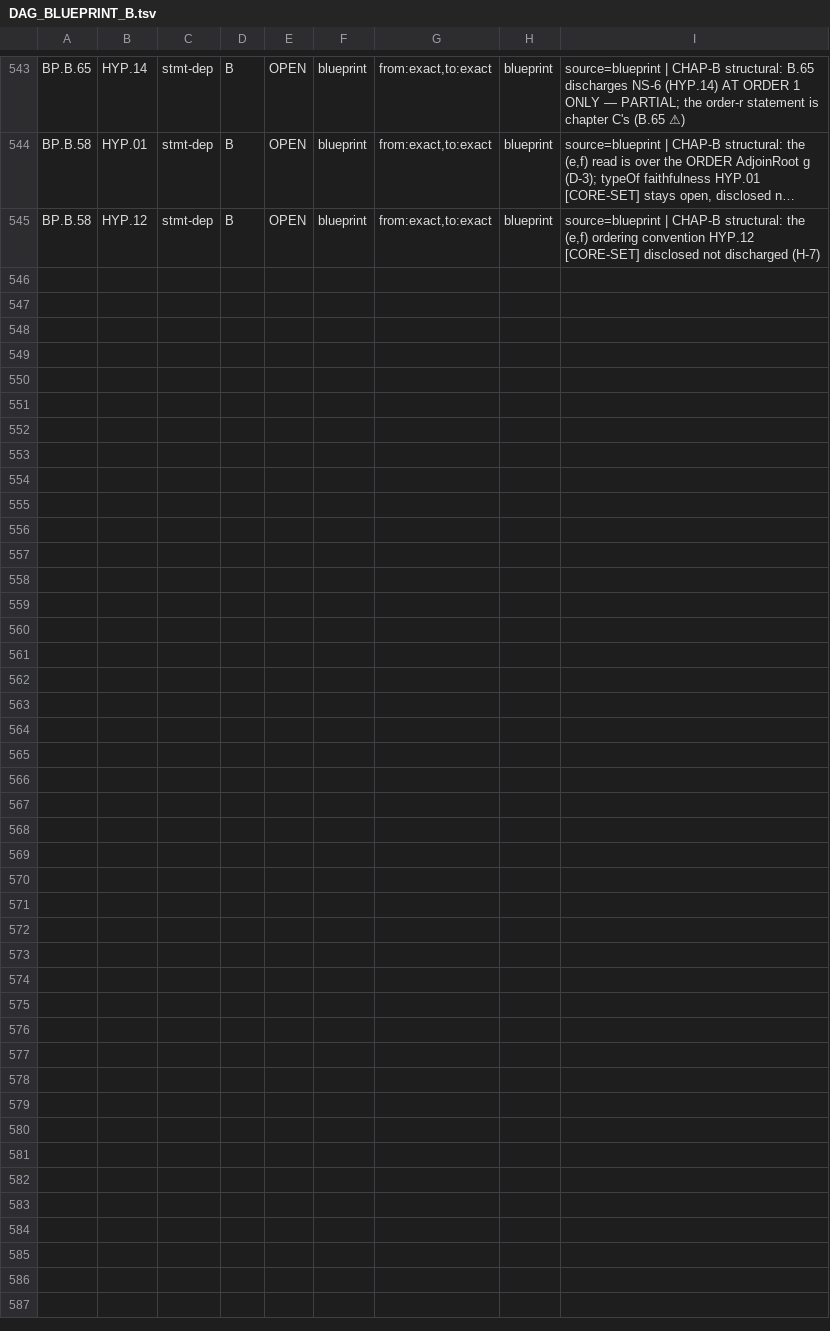
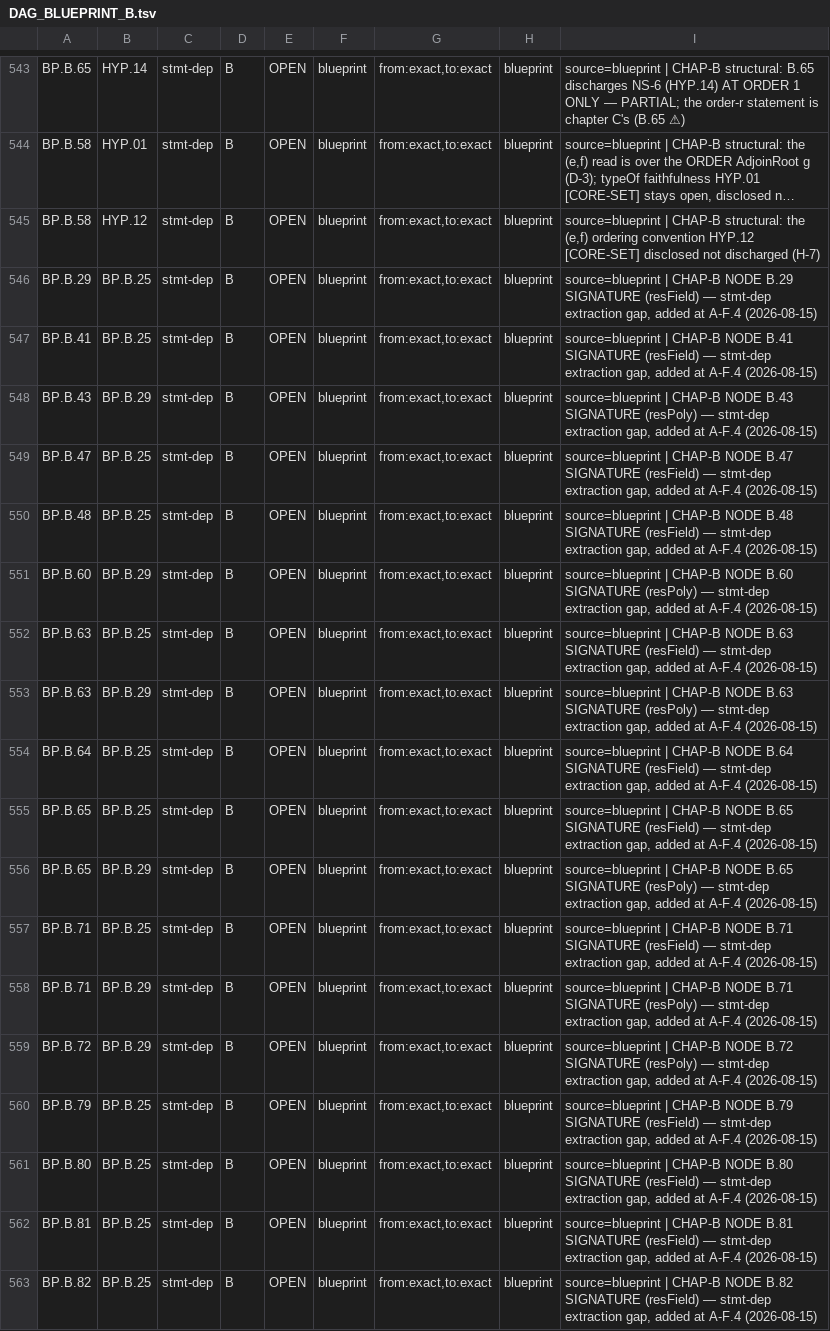
Before and after one commit to asving/p-adic-splitting-densities, a TSV file: spec/DAG_BLUEPRINT_B.tsv, drawn as a sheet; only a part is shown, gaps mark what is left out; long unchanged cells end in …; the diff names each change by its address in the sheet, - before the commit and + after, or states it on an @@ line.

```diff
--- a/spec/DAG_BLUEPRINT_B.tsv
+++ b/spec/DAG_BLUEPRINT_B.tsv
+row 546: BP.B.29 | BP.B.25 | stmt-dep | B | OPEN | blueprint | from:exact,to:exact | blueprint | source=blueprint | CHAP-B NODE B.29 SIGNATURE (resField) — stmt-dep extraction gap, added at A-F.4 (2026-08-15)
+row 547: BP.B.41 | BP.B.25 | stmt-dep | B | OPEN | blueprint | from:exact,to:exact | blueprint | source=blueprint | CHAP-B NODE B.41 SIGNATURE (resField) — stmt-dep extraction gap, added at A-F.4 (2026-08-15)
+row 548: BP.B.43 | BP.B.29 | stmt-dep | B | OPEN | blueprint | from:exact,to:exact | blueprint | source=blueprint | CHAP-B NODE B.43 SIGNATURE (resPoly) — stmt-dep extraction gap, added at A-F.4 (2026-08-15)
+row 549: BP.B.47 | BP.B.25 | stmt-dep | B | OPEN | blueprint | from:exact,to:exact | blueprint | source=blueprint | CHAP-B NODE B.47 SIGNATURE (resField) — stmt-dep extraction gap, added at A-F.4 (2026-08-15)
+row 550: BP.B.48 | BP.B.25 | stmt-dep | B | OPEN | blueprint | from:exact,to:exact | blueprint | source=blueprint | CHAP-B NODE B.48 SIGNATURE (resField) — stmt-dep extraction gap, added at A-F.4 (2026-08-15)
+row 551: BP.B.60 | BP.B.29 | stmt-dep | B | OPEN | blueprint | from:exact,to:exact | blueprint | source=blueprint | CHAP-B NODE B.60 SIGNATURE (resPoly) — stmt-dep extraction gap, added at A-F.4 (2026-08-15)
+row 552: BP.B.63 | BP.B.25 | stmt-dep | B | OPEN | blueprint | from:exact,to:exact | blueprint | source=blueprint | CHAP-B NODE B.63 SIGNATURE (resField) — stmt-dep extraction gap, added at A-F.4 (2026-08-15)
+row 553: BP.B.63 | BP.B.29 | stmt-dep | B | OPEN | blueprint | from:exact,to:exact | blueprint | source=blueprint | CHAP-B NODE B.63 SIGNATURE (resPoly) — stmt-dep extraction gap, added at A-F.4 (2026-08-15)
+row 554: BP.B.64 | BP.B.25 | stmt-dep | B | OPEN | blueprint | from:exact,to:exact | blueprint | source=blueprint | CHAP-B NODE B.64 SIGNATURE (resField) — stmt-dep extraction gap, added at A-F.4 (2026-08-15)
+row 555: BP.B.65 | BP.B.25 | stmt-dep | B | OPEN | blueprint | from:exact,to:exact | blueprint | source=blueprint | CHAP-B NODE B.65 SIGNATURE (resField) — stmt-dep extraction gap, added at A-F.4 (2026-08-15)
+row 556: BP.B.65 | BP.B.29 | stmt-dep | B | OPEN | blueprint | from:exact,to:exact | blueprint | source=blueprint | CHAP-B NODE B.65 SIGNATURE (resPoly) — stmt-dep extraction gap, added at A-F.4 (2026-08-15)
+row 557: BP.B.71 | BP.B.25 | stmt-dep | B | OPEN | blueprint | from:exact,to:exact | blueprint | source=blueprint | CHAP-B NODE B.71 SIGNATURE (resField) — stmt-dep extraction gap, added at A-F.4 (2026-08-15)
+row 558: BP.B.71 | BP.B.29 | stmt-dep | B | OPEN | blueprint | from:exact,to:exact | blueprint | source=blueprint | CHAP-B NODE B.71 SIGNATURE (resPoly) — stmt-dep extraction gap, added at A-F.4 (2026-08-15)
+row 559: BP.B.72 | BP.B.29 | stmt-dep | B | OPEN | blueprint | from:exact,to:exact | blueprint | source=blueprint | CHAP-B NODE B.72 SIGNATURE (resPoly) — stmt-dep extraction gap, added at A-F.4 (2026-08-15)
+row 560: BP.B.79 | BP.B.25 | stmt-dep | B | OPEN | blueprint | from:exact,to:exact | blueprint | source=blueprint | CHAP-B NODE B.79 SIGNATURE (resField) — stmt-dep extraction gap, added at A-F.4 (2026-08-15)
+row 561: BP.B.80 | BP.B.25 | stmt-dep | B | OPEN | blueprint | from:exact,to:exact | blueprint | source=blueprint | CHAP-B NODE B.80 SIGNATURE (resField) — stmt-dep extraction gap, added at A-F.4 (2026-08-15)
+row 562: BP.B.81 | BP.B.25 | stmt-dep | B | OPEN | blueprint | from:exact,to:exact | blueprint | source=blueprint | CHAP-B NODE B.81 SIGNATURE (resField) — stmt-dep extraction gap, added at A-F.4 (2026-08-15)
+row 563: BP.B.82 | BP.B.25 | stmt-dep | B | OPEN | blueprint | from:exact,to:exact | blueprint | source=blueprint | CHAP-B NODE B.82 SIGNATURE (resField) — stmt-dep extraction gap, added at A-F.4 (2026-08-15)
```
Also changed, not shown: 1 other file.
